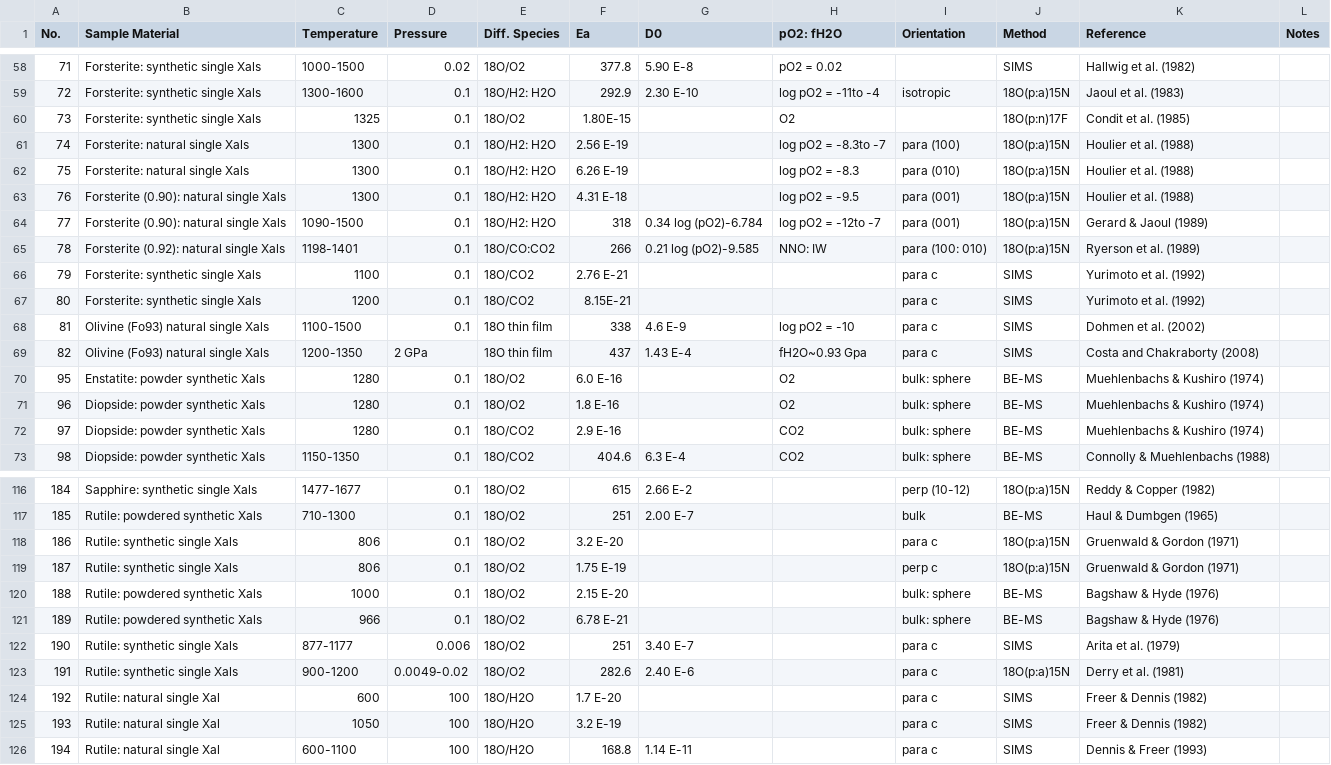
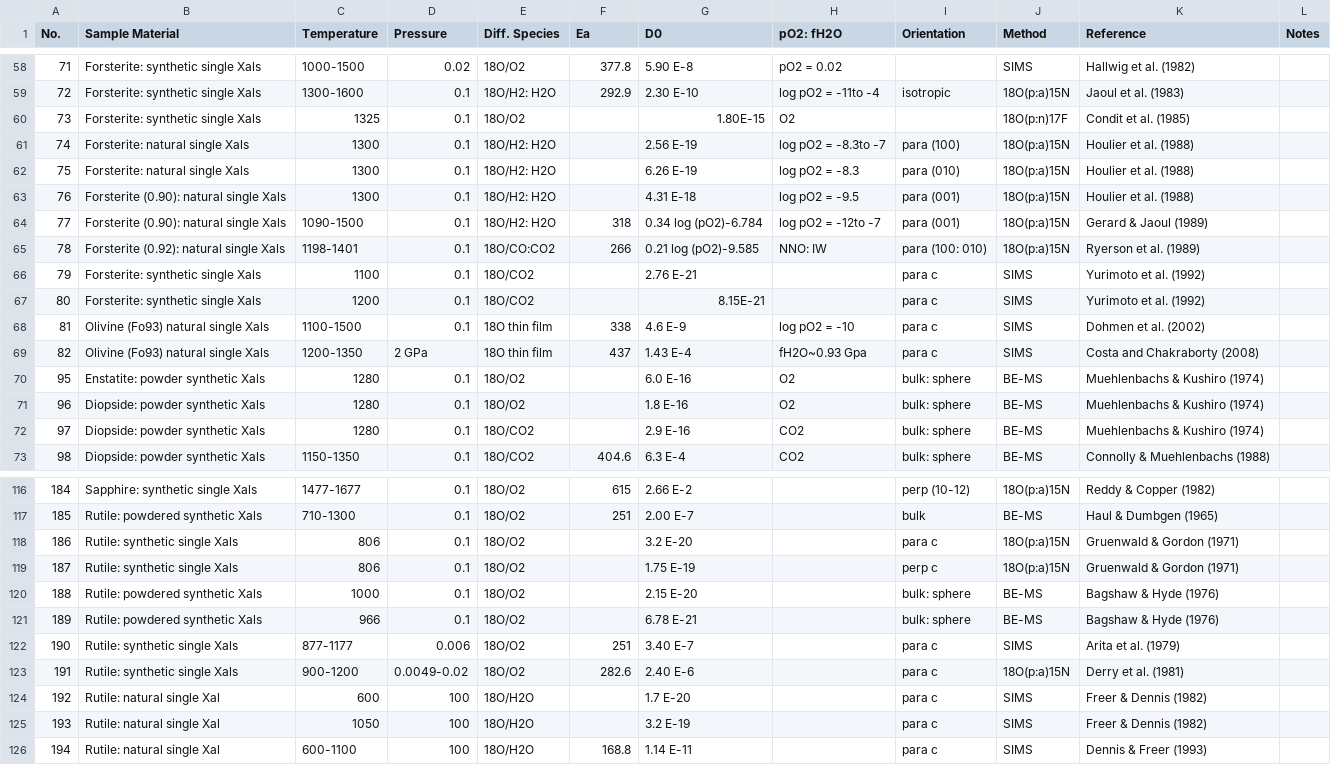
Before and after one commit to gkropf/FastGrainBoundary-DiffusionSolver, a CSV file: ODiffusionR.csv, drawn as a sheet; only a part is shown, gaps mark what is left out; the diff covers the shown part only.

```diff
--- a/ODiffusionR.csv
+++ b/ODiffusionR.csv
@@ -59,15 +59,15 @@ No.,Sample Material,Temperature,Pressure,Diff. Species,Ea,D0,pO2: fH2O,Orientati
 72,Forsterite: synthetic single Xals,1300-1600,0.1,18O/H2: H2O,292.9,2.30 E-10,log pO2 = -11to -4,isotropic,18O(p:a)15N,Jaoul et al. (1983),
-73,Forsterite: synthetic single Xals,1325,0.1,18O/O2,1.80E-15,,O2,,18O(p:n)17F,Condit et al. (1985),
-74,Forsterite: natural single Xals,1300,0.1,18O/H2: H2O,2.56 E-19,,log pO2 = -8.3to -7,para (100),18O(p:a)15N,Houlier et al. (1988),
-75,Forsterite: natural single Xals,1300,0.1,18O/H2: H2O,6.26 E-19,,log pO2 = -8.3,para (010),18O(p:a)15N,Houlier et al. (1988),
-76,Forsterite (0.90): natural single Xals,1300,0.1,18O/H2: H2O,4.31 E-18,,log pO2 = -9.5,para (001),18O(p:a)15N,Houlier et al. (1988),
+73,Forsterite: synthetic single Xals,1325,0.1,18O/O2,,1.80E-15,O2,,18O(p:n)17F,Condit et al. (1985),
+74,Forsterite: natural single Xals,1300,0.1,18O/H2: H2O,,2.56 E-19,log pO2 = -8.3to -7,para (100),18O(p:a)15N,Houlier et al. (1988),
+75,Forsterite: natural single Xals,1300,0.1,18O/H2: H2O,,6.26 E-19,log pO2 = -8.3,para (010),18O(p:a)15N,Houlier et al. (1988),
+76,Forsterite (0.90): natural single Xals,1300,0.1,18O/H2: H2O,,4.31 E-18,log pO2 = -9.5,para (001),18O(p:a)15N,Houlier et al. (1988),
 77,Forsterite (0.90): natural single Xals,1090-1500,0.1,18O/H2: H2O,318,0.34 log (pO2)-6.784,log pO2 = -12to -7,para (001),18O(p:a)15N,Gerard & Jaoul (1989),
 78,Forsterite (0.92): natural single Xals,1198-1401,0.1,18O/CO:CO2,266,0.21 log (pO2)-9.585,NNO: IW,para (100: 010),18O(p:a)15N,Ryerson et al. (1989),
-79,Forsterite: synthetic single Xals,1100,0.1,18O/CO2,2.76 E-21,,,para c,SIMS,Yurimoto et al. (1992),
-80,Forsterite: synthetic single Xals,1200,0.1,18O/CO2,8.15E-21,,,para c,SIMS,Yurimoto et al. (1992),
+79,Forsterite: synthetic single Xals,1100,0.1,18O/CO2,,2.76 E-21,,para c,SIMS,Yurimoto et al. (1992),
+80,Forsterite: synthetic single Xals,1200,0.1,18O/CO2,,8.15E-21,,para c,SIMS,Yurimoto et al. (1992),
 81,Olivine (Fo93) natural single Xals,1100-1500,0.1,18O thin film,338,4.6 E-9,log pO2 = -10,para c,SIMS,Dohmen et al. (2002),
 82,Olivine (Fo93) natural single Xals,1200-1350,2 GPa,18O thin film,437,1.43 E-4,fH2O~0.93 Gpa,para c,SIMS,Costa and Chakraborty (2008),
-95,Enstatite: powder synthetic Xals,1280,0.1,18O/O2,6.0 E-16,,O2,bulk: sphere,BE-MS,Muehlenbachs & Kushiro (1974),
-96,Diopside: powder synthetic Xals,1280,0.1,18O/O2,1.8 E-16,,O2,bulk: sphere,BE-MS,Muehlenbachs & Kushiro (1974),
-97,Diopside: powder synthetic Xals,1280,0.1,18O/CO2,2.9 E-16,,CO2,bulk: sphere,BE-MS,Muehlenbachs & Kushiro (1974),
+95,Enstatite: powder synthetic Xals,1280,0.1,18O/O2,,6.0 E-16,O2,bulk: sphere,BE-MS,Muehlenbachs & Kushiro (1974),
+96,Diopside: powder synthetic Xals,1280,0.1,18O/O2,,1.8 E-16,O2,bulk: sphere,BE-MS,Muehlenbachs & Kushiro (1974),
+97,Diopside: powder synthetic Xals,1280,0.1,18O/CO2,,2.9 E-16,CO2,bulk: sphere,BE-MS,Muehlenbachs & Kushiro (1974),
 98,Diopside: powder synthetic Xals,1150-1350,0.1,18O/CO2,404.6,6.3 E-4,CO2,bulk: sphere,BE-MS,Connolly & Muehlenbachs (1988),
@@ -117,10 +117,10 @@ No.,Sample Material,Temperature,Pressure,Diff. Species,Ea,D0,pO2: fH2O,Orientati
 185,Rutile: powdered synthetic Xals,710-1300,0.1,18O/O2,251,2.00 E-7,,bulk,BE-MS,Haul & Dumbgen (1965),
-186,Rutile: synthetic single Xals,806,0.1,18O/O2,3.2 E-20,,,para c,18O(p:a)15N,Gruenwald & Gordon (1971),
-187,Rutile: synthetic single Xals,806,0.1,18O/O2,1.75 E-19,,,perp c,18O(p:a)15N,Gruenwald & Gordon (1971),
-188,Rutile: powdered synthetic Xals,1000,0.1,18O/O2,2.15 E-20,,,bulk: sphere,BE-MS,Bagshaw & Hyde (1976),
-189,Rutile: powdered synthetic Xals,966,0.1,18O/O2,6.78 E-21,,,bulk: sphere,BE-MS,Bagshaw & Hyde (1976),
+186,Rutile: synthetic single Xals,806,0.1,18O/O2,,3.2 E-20,,para c,18O(p:a)15N,Gruenwald & Gordon (1971),
+187,Rutile: synthetic single Xals,806,0.1,18O/O2,,1.75 E-19,,perp c,18O(p:a)15N,Gruenwald & Gordon (1971),
+188,Rutile: powdered synthetic Xals,1000,0.1,18O/O2,,2.15 E-20,,bulk: sphere,BE-MS,Bagshaw & Hyde (1976),
+189,Rutile: powdered synthetic Xals,966,0.1,18O/O2,,6.78 E-21,,bulk: sphere,BE-MS,Bagshaw & Hyde (1976),
 190,Rutile: synthetic single Xals,877-1177,0.006,18O/O2,251,3.40 E-7,,para c,SIMS,Arita et al. (1979),
 191,Rutile: synthetic single Xals,900-1200,0.0049-0.02,18O/O2,282.6,2.40 E-6,,para c,18O(p:a)15N,Derry et al. (1981),
-192,Rutile: natural single Xal,600,100,18O/H2O,1.7 E-20,,,para c,SIMS,Freer & Dennis (1982),
-193,Rutile: natural single Xal,1050,100,18O/H2O,3.2 E-19,,,para c,SIMS,Freer & Dennis (1982),
+192,Rutile: natural single Xal,600,100,18O/H2O,,1.7 E-20,,para c,SIMS,Freer & Dennis (1982),
+193,Rutile: natural single Xal,1050,100,18O/H2O,,3.2 E-19,,para c,SIMS,Freer & Dennis (1982),
 194,Rutile: natural single Xal,600-1100,100,18O/H2O,168.8,1.14 E-11,,para c,SIMS,Dennis & Freer (1993),
```
Also changed, not shown: 64 edited cells elsewhere in this file.
